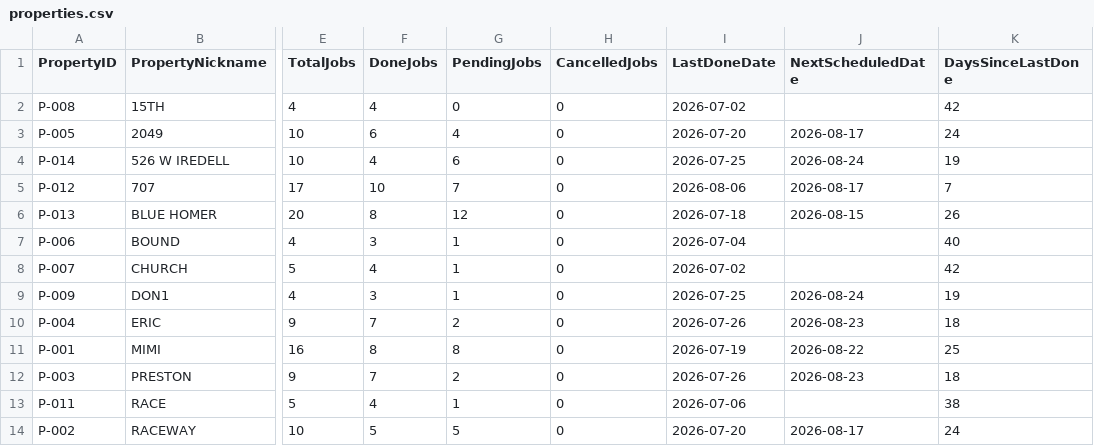
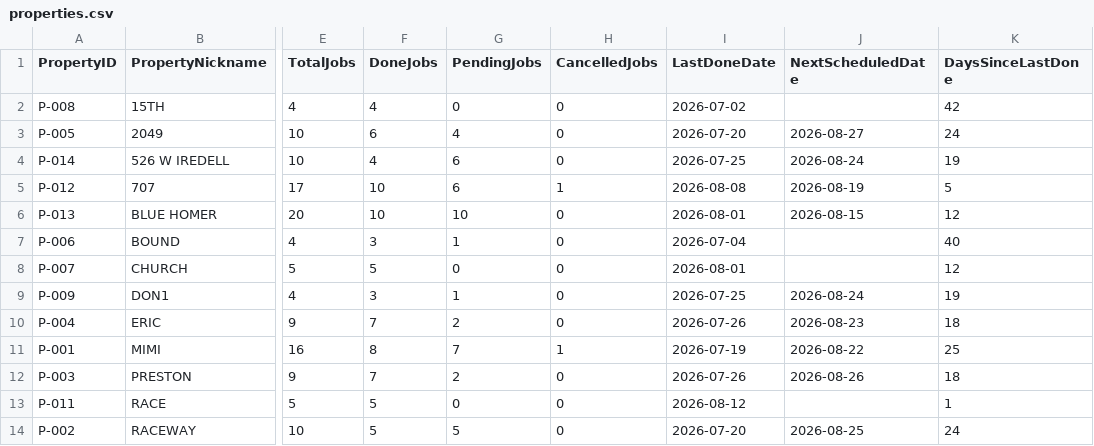
Before and after one commit to emw-oldwell/oldwell-mowing-dashboard, a CSV file: exports/properties.csv, drawn as a sheet; only a part is shown, gaps mark what is left out; the diff names each change by its address in the sheet, - before the commit and + after, or states it on an @@ line.

```diff
--- a/exports/properties.csv
+++ b/exports/properties.csv
-J3 (NextScheduledDate): 2026-08-17
+J3 (NextScheduledDate): 2026-08-27
-G5 (PendingJobs): 7
+G5 (PendingJobs): 6
-H5 (CancelledJobs): 0
+H5 (CancelledJobs): 1
-I5 (LastDoneDate): 2026-08-06
+I5 (LastDoneDate): 2026-08-08
-J5 (NextScheduledDate): 2026-08-17
+J5 (NextScheduledDate): 2026-08-19
-K5 (DaysSinceLastDone): 7
+K5 (DaysSinceLastDone): 5
-F6 (DoneJobs): 8
+F6 (DoneJobs): 10
-G6 (PendingJobs): 12
+G6 (PendingJobs): 10
-I6 (LastDoneDate): 2026-07-18
+I6 (LastDoneDate): 2026-08-01
-K6 (DaysSinceLastDone): 26
+K6 (DaysSinceLastDone): 12
-F8 (DoneJobs): 4
+F8 (DoneJobs): 5
-G8 (PendingJobs): 1
+G8 (PendingJobs): 0
-I8 (LastDoneDate): 2026-07-02
+I8 (LastDoneDate): 2026-08-01
-K8 (DaysSinceLastDone): 42
+K8 (DaysSinceLastDone): 12
-G11 (PendingJobs): 8
+G11 (PendingJobs): 7
-H11 (CancelledJobs): 0
+H11 (CancelledJobs): 1
-J12 (NextScheduledDate): 2026-08-23
+J12 (NextScheduledDate): 2026-08-26
-F13 (DoneJobs): 4
+F13 (DoneJobs): 5
-G13 (PendingJobs): 1
+G13 (PendingJobs): 0
-I13 (LastDoneDate): 2026-07-06
+I13 (LastDoneDate): 2026-08-12
-K13 (DaysSinceLastDone): 38
+K13 (DaysSinceLastDone): 1
-J14 (NextScheduledDate): 2026-08-17
+J14 (NextScheduledDate): 2026-08-25
```
Also changed, not shown: exports/crews.csv, exports/schedule.csv, 1 other file.
